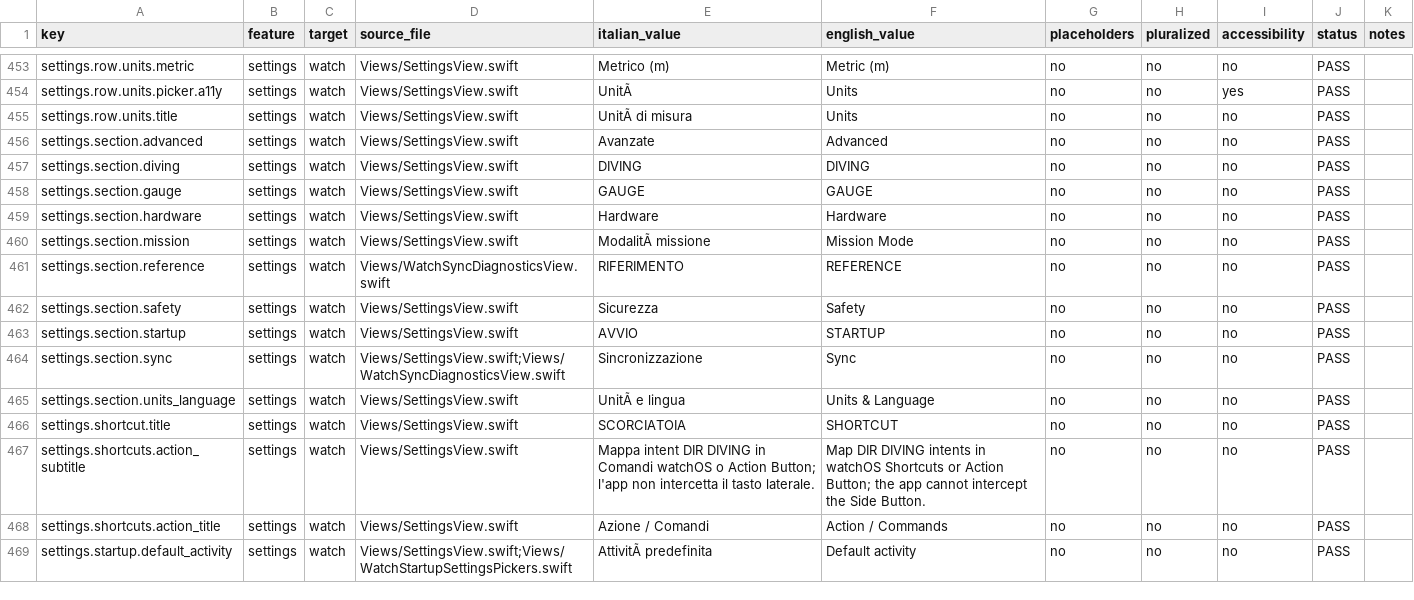
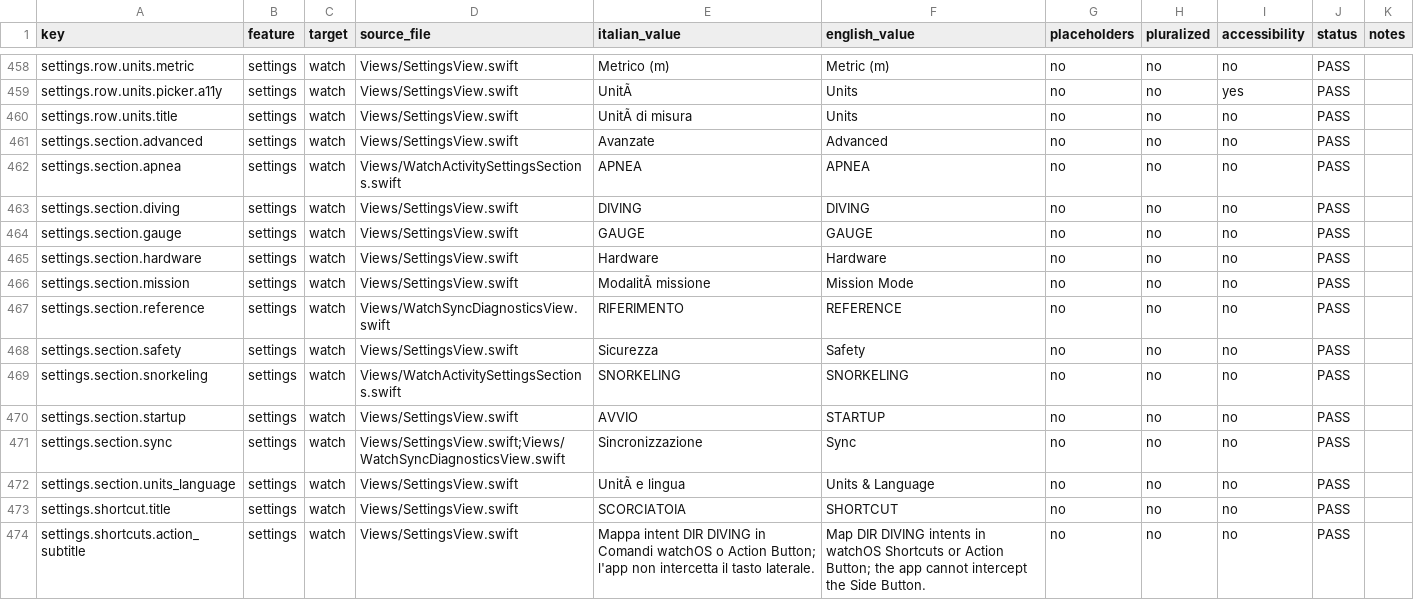
Before and after one commit to egopfe/DirDiving-App, a CSV file: Docs/DIR_DIVING_LOCALIZATION_KEY_INVENTORY_CURRENT.csv, drawn as a sheet; only a part is shown, gaps mark what is left out; the shorter side is filled out with more unchanged rows; the diff covers the shown part only.

```diff
--- a/Docs/DIR_DIVING_LOCALIZATION_KEY_INVENTORY_CURRENT.csv
+++ b/Docs/DIR_DIVING_LOCALIZATION_KEY_INVENTORY_CURRENT.csv
@@ -460,2 +465,3 @@ settings.row.units.title,settings,watch,Views/SettingsView.swift,UnitÃ  di mis
 settings.section.advanced,settings,watch,Views/SettingsView.swift,Avanzate,Advanced,no,no,no,PASS,
+settings.section.apnea,settings,watch,Views/WatchActivitySettingsSections.swift,APNEA,APNEA,no,no,no,PASS,
 settings.section.diving,settings,watch,Views/SettingsView.swift,DIVING,DIVING,no,no,no,PASS,
@@ -466,2 +472,3 @@ settings.section.reference,settings,watch,Views/WatchSyncDiagnosticsView.swift,R
 settings.section.safety,settings,watch,Views/SettingsView.swift,Sicurezza,Safety,no,no,no,PASS,
+settings.section.snorkeling,settings,watch,Views/WatchActivitySettingsSections.swift,SNORKELING,SNORKELING,no,no,no,PASS,
 settings.section.startup,settings,watch,Views/SettingsView.swift,AVVIO,STARTUP,no,no,no,PASS,
```
Also changed, not shown: 16 added rows elsewhere in this file, Docs/DIR_DIVING_MOCKUP_PATH_VALIDATION_CURRENT.csv, 48 other files.
